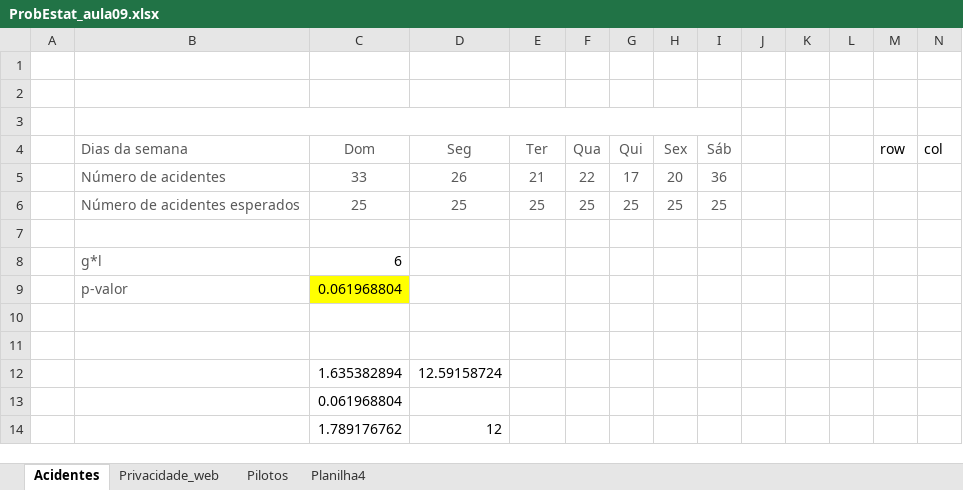
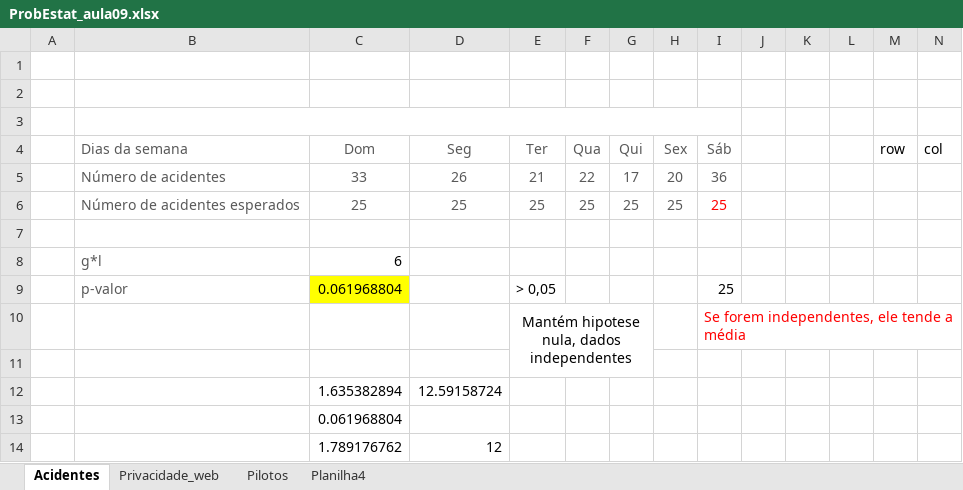
Before and after one commit to andrevpc/probability-and-statistics-II, an Excel workbook: ProbEstat_aula09.xlsx, sheet Acidentes, drawn as a sheet; values as stored, in another font and other column widths than the file's, no borders; charts and pictures not drawn; the diff names each change by its address in the sheet, - before the commit and + after, or states it on an @@ line.

```diff
--- a/ProbEstat_aula09.xlsx (sheet Acidentes)
+++ b/ProbEstat_aula09.xlsx (sheet Acidentes)
-I6 text colour: #595959
+I6 text colour: #FF0000
-E9 (Ter): (empty)
+E9 (Ter): > 0,05
-I9 (Sáb): (empty)
+I9 (Sáb): 25
-row 10: (empty)
+row 10:  |  |  |  | Mantém hipotese nula, dados independentes |  |  |  | Se forem independentes, ele tende a média
+E10:G11 merged
```
Also changed, not shown: sheet Privacidade_web, ProbEstat_aula03.xlsx, 3 other files.
